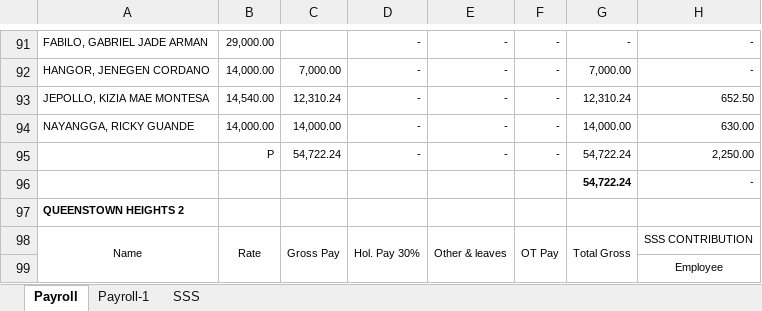
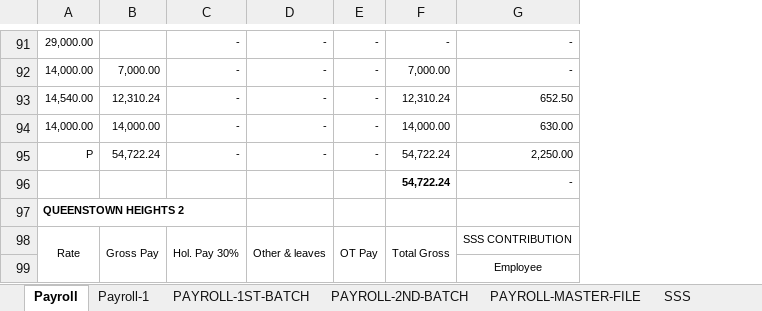
Before and after one commit to joeygracesabusido/drdc_payroll_checking, an Excel workbook: DRDC.xlsx, sheet Payroll, drawn as a sheet; only a part is shown, gaps mark what is left out; values as stored, in another font and other column widths than the file's, no borders; removed rows and columns are numbered as before the commit, all else as after; the diff covers the shown part only; the diff names each change by its address in the sheet, - before the commit and + after, or states it on an @@ line.

```diff
--- a/DRDC.xlsx (sheet Payroll)
+++ b/DRDC.xlsx (sheet Payroll)
+sheet tab: PAYROLL-1ST-BATCH
+sheet tab: PAYROLL-2ND-BATCH
+sheet tab: PAYROLL-MASTER-FILE
-column A, rows 91-98: FABILO, GABRIEL JADE ARMAN | HANGOR, JENEGEN CORDANO | JEPOLLO, KIZIA MAE MONTESA | NAYANGGA, RICKY GUANDE |  |  | QUEENSTOWN HEIGHTS 2 | Name
-A97: (empty)
+A97: QUEENSTOWN HEIGHTS 2
```
Also changed, not shown: 7 edited cells elsewhere in this sheet, sheet Payroll-1, formulas that keep their value, 1 other file.
